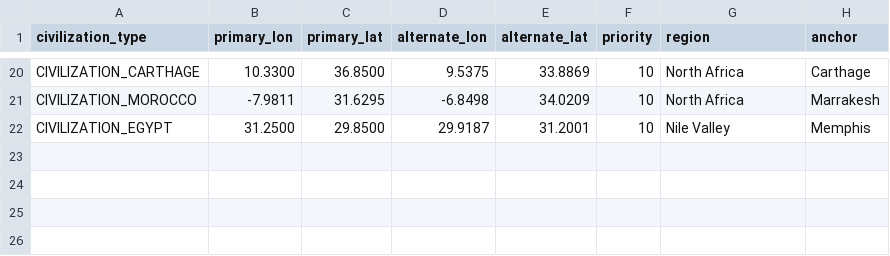
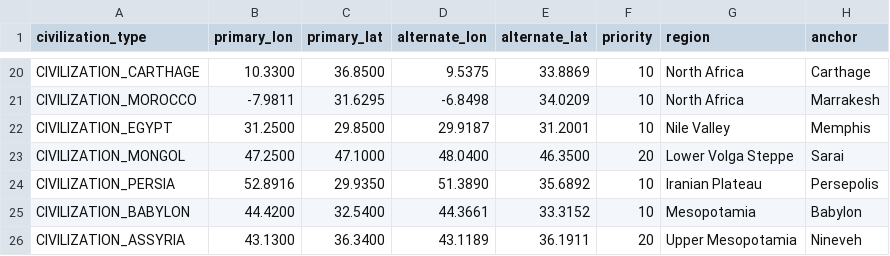
Before and after one commit to matthewreimer123-lab/historical-europe-tsl, a CSV file: data/major-starts.csv, drawn as a sheet; only a part is shown, gaps mark what is left out; the diff names each change by its address in the sheet, - before the commit and + after, or states it on an @@ line.

```diff
--- a/data/major-starts.csv
+++ b/data/major-starts.csv
+row 23: CIVILIZATION_MONGOL | 47.2500 | 47.1000 | 48.0400 | 46.3500 | 20 | Lower Volga Steppe | Sarai
+row 24: CIVILIZATION_PERSIA | 52.8916 | 29.9350 | 51.3890 | 35.6892 | 10 | Iranian Plateau | Persepolis
+row 25: CIVILIZATION_BABYLON | 44.4200 | 32.5400 | 44.3661 | 33.3152 | 10 | Mesopotamia | Babylon
+row 26: CIVILIZATION_ASSYRIA | 43.1300 | 36.3400 | 43.1189 | 36.1911 | 20 | Upper Mesopotamia | Nineveh
```
Also changed, not shown: data/generated-major-starts.csv, 10 other files.
